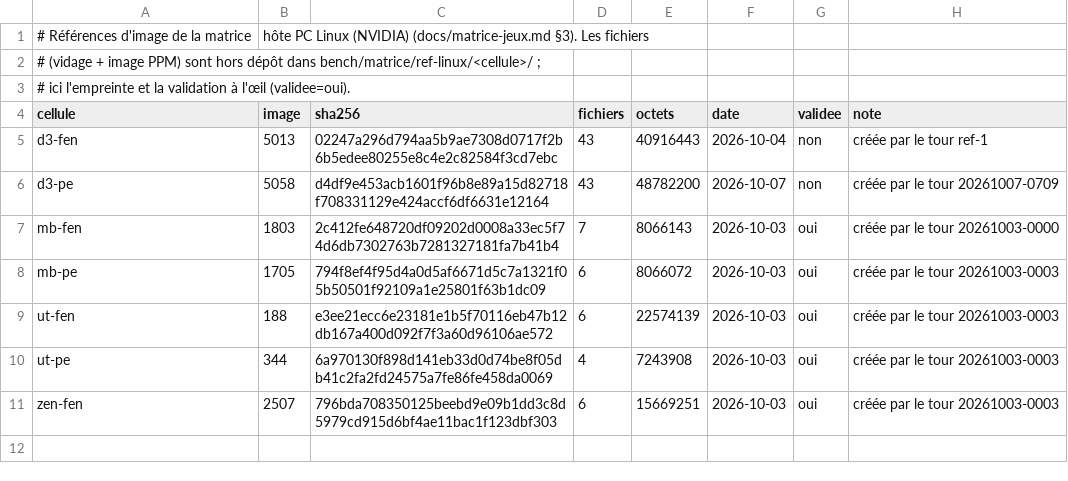
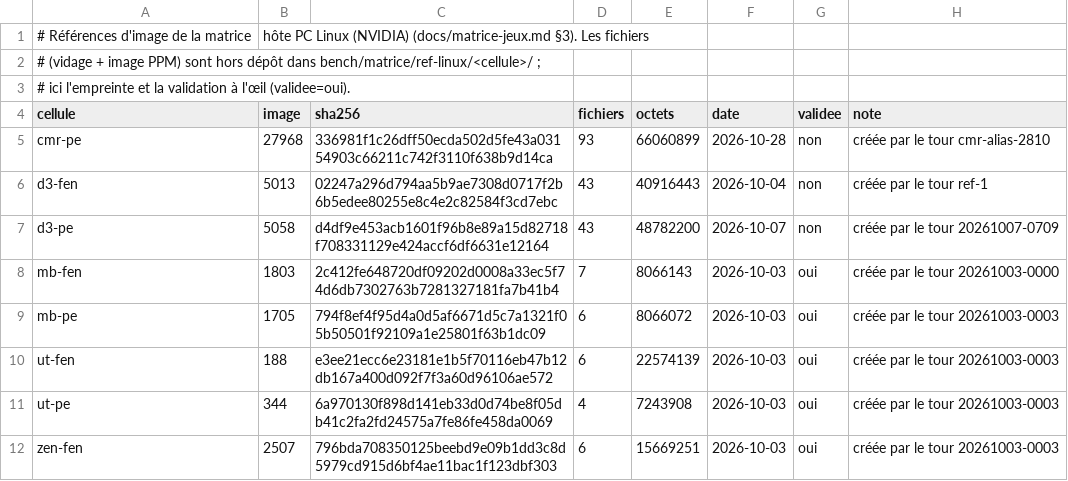
Before and after one commit to habib256/pomppc, a CSV file: tools/matrice/references-linux.csv, drawn as a sheet.

```diff
--- a/tools/matrice/references-linux.csv
+++ b/tools/matrice/references-linux.csv
@@ -4,2 +4,3 @@
 cellule,image,sha256,fichiers,octets,date,validee,note
+cmr-pe,27968,336981f1c26dff50ecda502d5fe43a03154903c66211c742f3110f638b9d14ca,93,66060899,2026-10-28,non,créée par le tour cmr-alias-2810
 d3-fen,5013,02247a296d794aa5b9ae7308d0717f2b6b5edee80255e8c4e2c82584f3cd7ebc,43,40916443,2026-10-04,non,créée par le tour ref-1
```
Also changed, not shown: 2 other files.
